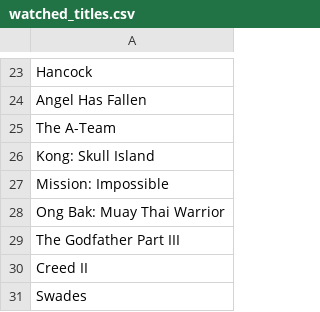
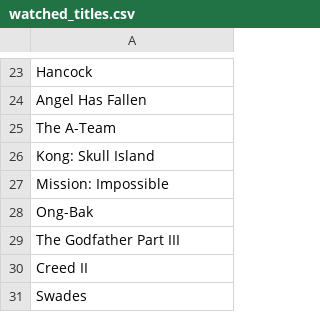
Before and after one commit to subhnet/subh-movie-tracker, a CSV file: watched_titles.csv, drawn as a sheet; only a part is shown, gaps mark what is left out.

```diff
--- a/watched_titles.csv
+++ b/watched_titles.csv
@@ -27,3 +27,3 @@ Kong: Skull Island
 Mission: Impossible
-Ong Bak: Muay Thai Warrior
+Ong-Bak
 The Godfather Part III
```
